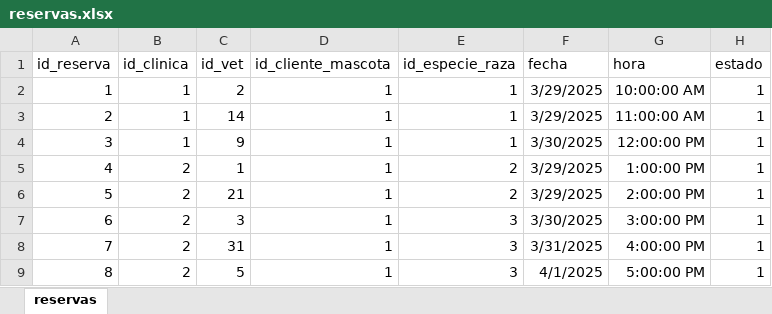
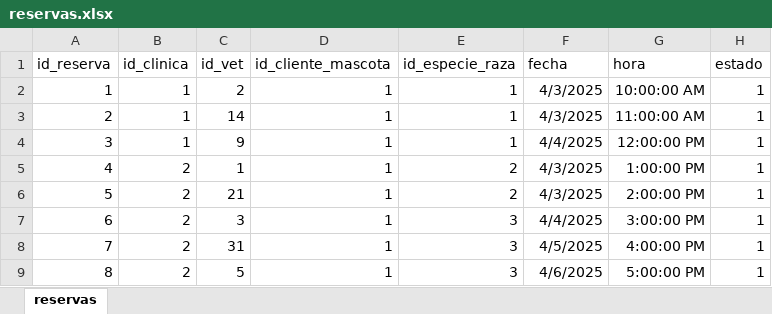
Before and after one commit to alejandrohenriquezr/Frontend_paw_care2, an Excel workbook: data/reservas.xlsx, sheet reservas, drawn as a sheet; values as stored, in another font and other column widths than the file's, no borders; the diff names each change by its address in the sheet, - before the commit and + after, or states it on an @@ line.

```diff
--- a/data/reservas.xlsx (sheet reservas)
+++ b/data/reservas.xlsx (sheet reservas)
-F2:F3 (fecha): 3/29/2025
+F2:F3 (fecha): 4/3/2025
-F4 (fecha): 3/30/2025
+F4 (fecha): 4/4/2025
-F5:F6 (fecha): 3/29/2025
+F5:F6 (fecha): 4/3/2025
-F7 (fecha): 3/30/2025
+F7 (fecha): 4/4/2025
-F8 (fecha): 3/31/2025
+F8 (fecha): 4/5/2025
-F9 (fecha): 4/1/2025
+F9 (fecha): 4/6/2025
```
Also changed, not shown: 14 other files.
